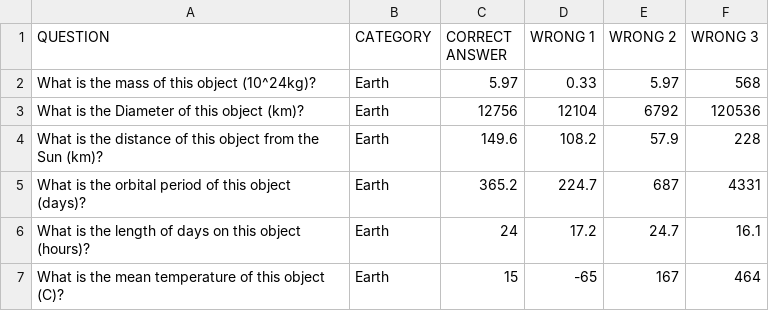
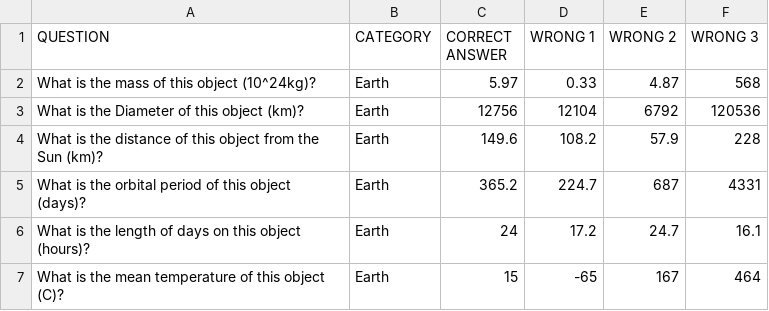
Before and after one commit to VincentThendean/Quiz-Game, a CSV file: Assets/Editor/CSVs/Questions.csv, drawn as a sheet.

```diff
--- a/Assets/Editor/CSVs/Questions.csv
+++ b/Assets/Editor/CSVs/Questions.csv
@@ -1,3 +1,3 @@
 QUESTION,CATEGORY,CORRECT ANSWER,WRONG 1,WRONG 2,WRONG 3
-What is the mass of this object (10^24kg)?,Earth,5.97,0.33,5.97,568
+What is the mass of this object (10^24kg)?,Earth,5.97,0.33,4.87,568
 What is the Diameter of this object (km)?,Earth,12756,12104,6792,120536
```
Also changed, not shown: 6 other files.
